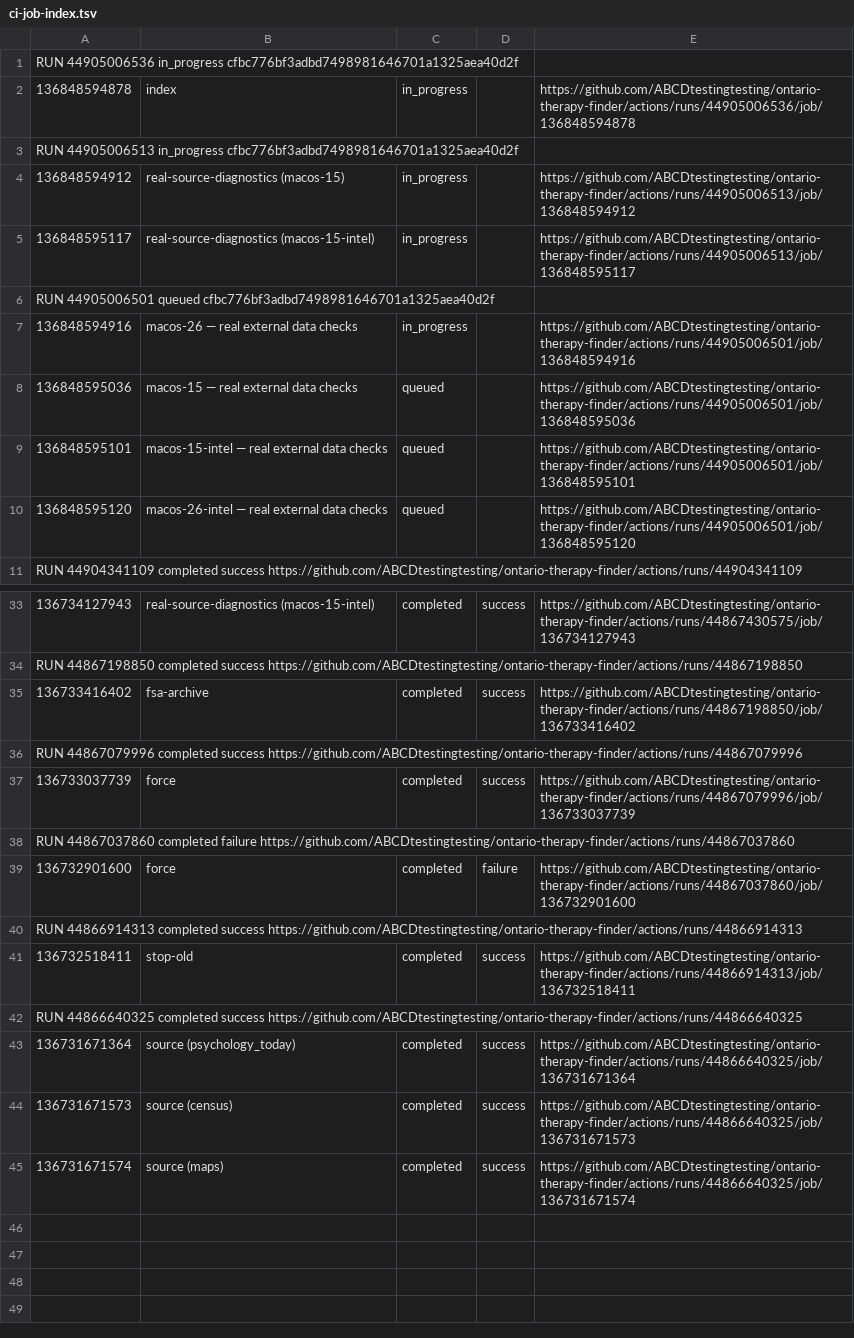
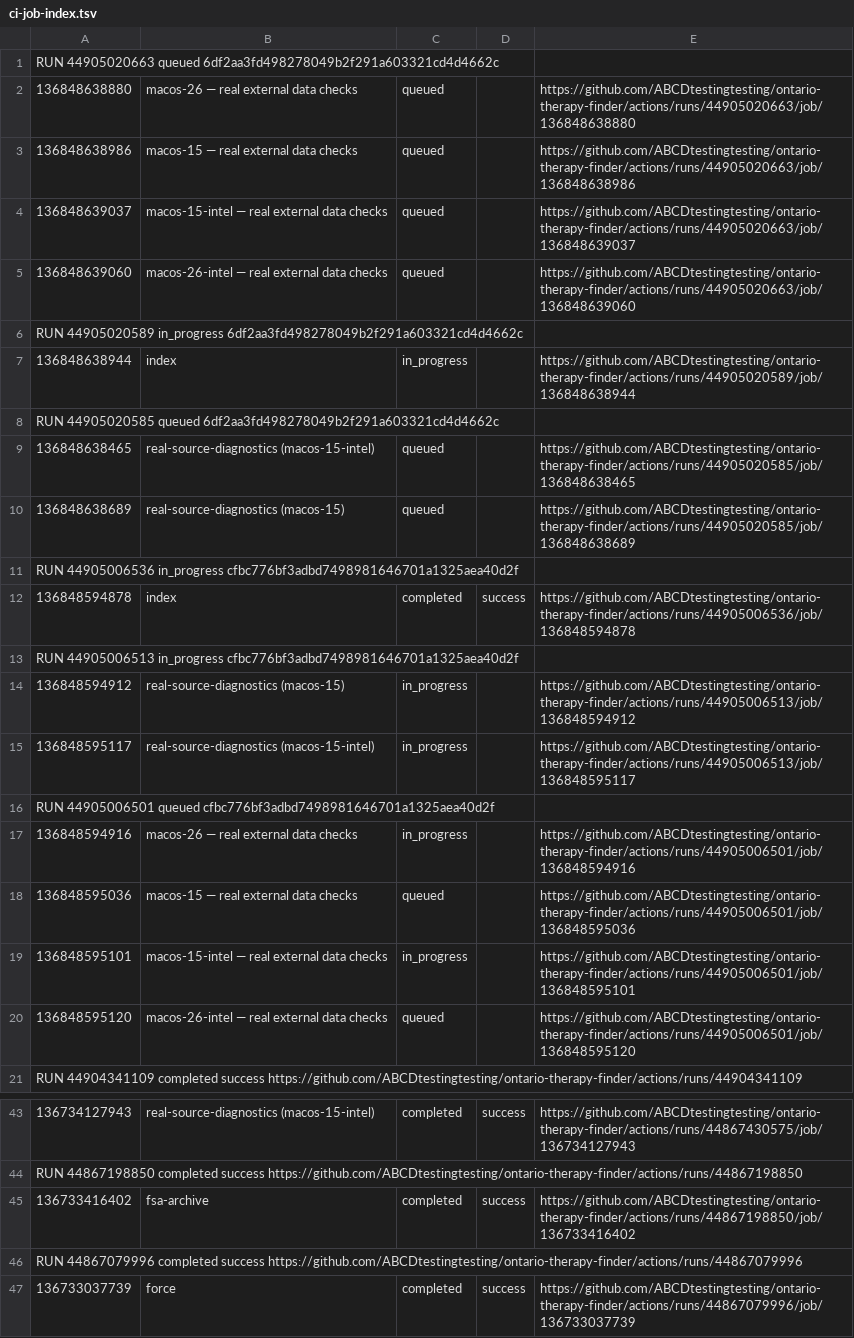
Before and after one commit to ABCDtestingtesting/ontario-therapy-finder, a TSV file: ci-job-index.tsv, drawn as a sheet; only a part is shown, gaps mark what is left out.

```diff
--- a/ci-job-index.tsv
+++ b/ci-job-index.tsv
@@ -1,3 +1,13 @@
+RUN 44905020663 queued 6df2aa3fd498278049b2f291a603321cd4d4662c
+136848638880	macos-26 — real external data checks	queued		https://github.com/ABCDtestingtesting/ontario-therapy-finder/actions/runs/44905020663/job/136848638880
+136848638986	macos-15 — real external data checks	queued		https://github.com/ABCDtestingtesting/ontario-therapy-finder/actions/runs/44905020663/job/136848638986
+136848639037	macos-15-intel — real external data checks	queued		https://github.com/ABCDtestingtesting/ontario-therapy-finder/actions/runs/44905020663/job/136848639037
+136848639060	macos-26-intel — real external data checks	queued		https://github.com/ABCDtestingtesting/ontario-therapy-finder/actions/runs/44905020663/job/136848639060
+RUN 44905020589 in_progress 6df2aa3fd498278049b2f291a603321cd4d4662c
+136848638944	index	in_progress		https://github.com/ABCDtestingtesting/ontario-therapy-finder/actions/runs/44905020589/job/136848638944
+RUN 44905020585 queued 6df2aa3fd498278049b2f291a603321cd4d4662c
+136848638465	real-source-diagnostics (macos-15-intel)	queued		https://github.com/ABCDtestingtesting/ontario-therapy-finder/actions/runs/44905020585/job/136848638465
+136848638689	real-source-diagnostics (macos-15)	queued		https://github.com/ABCDtestingtesting/ontario-therapy-finder/actions/runs/44905020585/job/136848638689
 RUN 44905006536 in_progress cfbc776bf3adbd7498981646701a1325aea40d2f
-136848594878	index	in_progress		https://github.com/ABCDtestingtesting/ontario-therapy-finder/actions/runs/44905006536/job/136848594878
+136848594878	index	completed	success	https://github.com/ABCDtestingtesting/ontario-therapy-finder/actions/runs/44905006536/job/136848594878
 RUN 44905006513 in_progress cfbc776bf3adbd7498981646701a1325aea40d2f
@@ -8,3 +18,3 @@ RUN 44905006501 queued cfbc776bf3adbd7498981646701a1325aea40d2f
 136848595036	macos-15 — real external data checks	queued		https://github.com/ABCDtestingtesting/ontario-therapy-finder/actions/runs/44905006501/job/136848595036
-136848595101	macos-15-intel — real external data checks	queued		https://github.com/ABCDtestingtesting/ontario-therapy-finder/actions/runs/44905006501/job/136848595101
+136848595101	macos-15-intel — real external data checks	in_progress		https://github.com/ABCDtestingtesting/ontario-therapy-finder/actions/runs/44905006501/job/136848595101
 136848595120	macos-26-intel — real external data checks	queued		https://github.com/ABCDtestingtesting/ontario-therapy-finder/actions/runs/44905006501/job/136848595120
@@ -37,9 +47 @@ RUN 44867079996 completed success https://github.com/ABCDtestingtesting/ontario-
 136733037739	force	completed	success	https://github.com/ABCDtestingtesting/ontario-therapy-finder/actions/runs/44867079996/job/136733037739
-RUN 44867037860 completed failure https://github.com/ABCDtestingtesting/ontario-therapy-finder/actions/runs/44867037860
-136732901600	force	completed	failure	https://github.com/ABCDtestingtesting/ontario-therapy-finder/actions/runs/44867037860/job/136732901600
-RUN 44866914313 completed success https://github.com/ABCDtestingtesting/ontario-therapy-finder/actions/runs/44866914313
-136732518411	stop-old	completed	success	https://github.com/ABCDtestingtesting/ontario-therapy-finder/actions/runs/44866914313/job/136732518411
-RUN 44866640325 completed success https://github.com/ABCDtestingtesting/ontario-therapy-finder/actions/runs/44866640325
-136731671364	source (psychology_today)	completed	success	https://github.com/ABCDtestingtesting/ontario-therapy-finder/actions/runs/44866640325/job/136731671364
-136731671573	source (census)	completed	success	https://github.com/ABCDtestingtesting/ontario-therapy-finder/actions/runs/44866640325/job/136731671573
-136731671574	source (maps)	completed	success	https://github.com/ABCDtestingtesting/ontario-therapy-finder/actions/runs/44866640325/job/136731671574
```
Also changed, not shown: ci-run-index.tsv.
